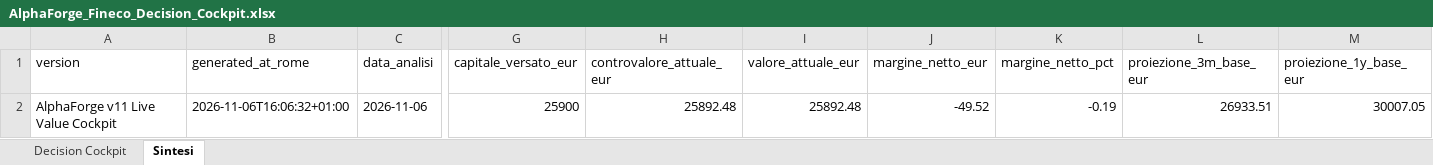
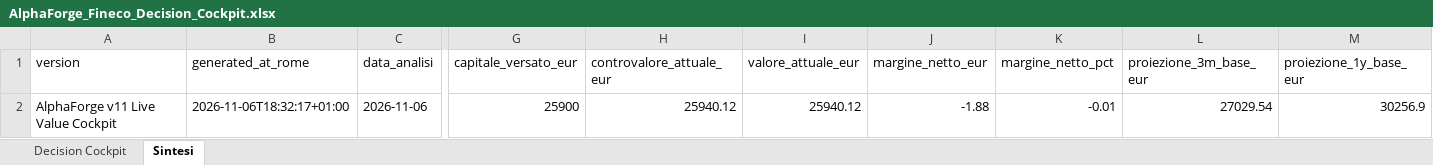
Before and after one commit to mirkomazzacuva/etf-intelligence-agent, an Excel workbook: AlphaForge_Fineco_Decision_Cockpit.xlsx, sheet Sintesi, drawn as a sheet; only a part is shown, gaps mark what is left out; values as stored, in another font and other column widths than the file's, no borders; the diff names each change by its address in the sheet, - before the commit and + after, or states it on an @@ line.

```diff
--- a/AlphaForge_Fineco_Decision_Cockpit.xlsx (sheet Sintesi)
+++ b/AlphaForge_Fineco_Decision_Cockpit.xlsx (sheet Sintesi)
-B2 (generated_at_rome): 2026-11-06T16:06:32+01:00
+B2 (generated_at_rome): 2026-11-06T18:32:17+01:00
-H2 (controvalore_attuale_eur): 25892.48
+H2 (controvalore_attuale_eur): 25940.12
-I2 (valore_attuale_eur): 25892.48
+I2 (valore_attuale_eur): 25940.12
-J2 (margine_netto_eur): -49.52
+J2 (margine_netto_eur): -1.88
-K2 (margine_netto_pct): -0.19
+K2 (margine_netto_pct): -0.01
-L2 (proiezione_3m_base_eur): 26933.51
+L2 (proiezione_3m_base_eur): 27029.54
-M2 (proiezione_1y_base_eur): 30007.05
+M2 (proiezione_1y_base_eur): 30256.9
```
Also changed, not shown: sheet Decision Cockpit, AlphaForge_Action_Plan.xlsx, AlphaForge_Fund_Price_History.xlsx, 29 other files.
